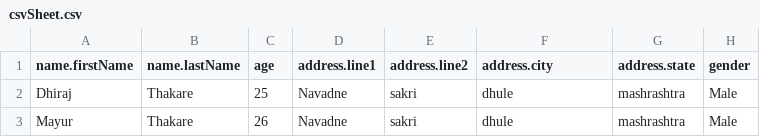
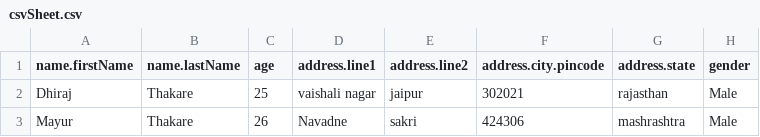
Before and after one commit to dhirajthakare/conver-csv-to-json-node-js-app, a CSV file: csvSheet.csv, drawn as a sheet.

```diff
--- a/csvSheet.csv
+++ b/csvSheet.csv
@@ -1,3 +1,3 @@
-name.firstName,name.lastName,age,address.line1,address.line2,address.city,address.state,gender
-Dhiraj,Thakare,25,Navadne,sakri,dhule,mashrashtra,Male
-Mayur,Thakare,26,Navadne,sakri,dhule,mashrashtra,Male
+name.firstName,name.lastName,age,address.line1,address.line2,address.city.pincode,address.state,gender
+Dhiraj,Thakare,25,vaishali nagar,jaipur,302021,rajasthan,Male
+Mayur,Thakare,26,Navadne,sakri,424306,mashrashtra,Male
```
Also changed, not shown: 2 other files.
